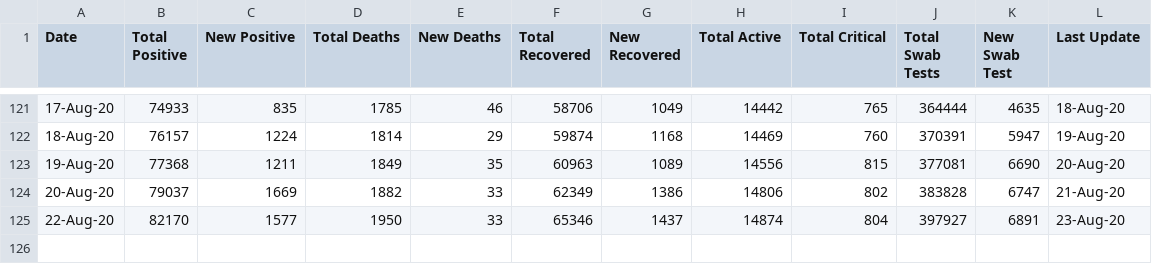
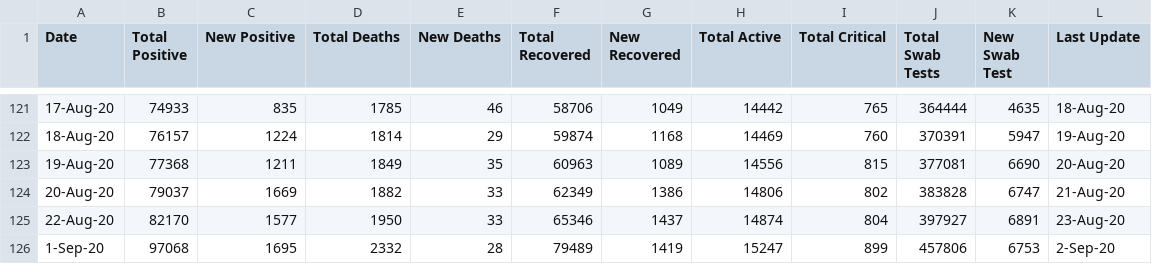
Before and after one commit to ForceGT/PCTApi, a CSV file: timeseriescasecounts.csv, drawn as a sheet; only a part is shown, gaps mark what is left out.

Commit message:
Update timeseriescasecounts.csv

```diff
--- a/timeseriescasecounts.csv
+++ b/timeseriescasecounts.csv
@@ -125 +125,2 @@ Date,Total Positive,New Positive,Total Deaths,New Deaths,Total Recovered,New Rec
 22-Aug-20,82170,1577,1950,33,65346,1437,14874,804,397927,6891,23-Aug-20
+1-Sep-20,97068,1695,2332,28,79489,1419,15247,899,457806,6753,2-Sep-20
```
